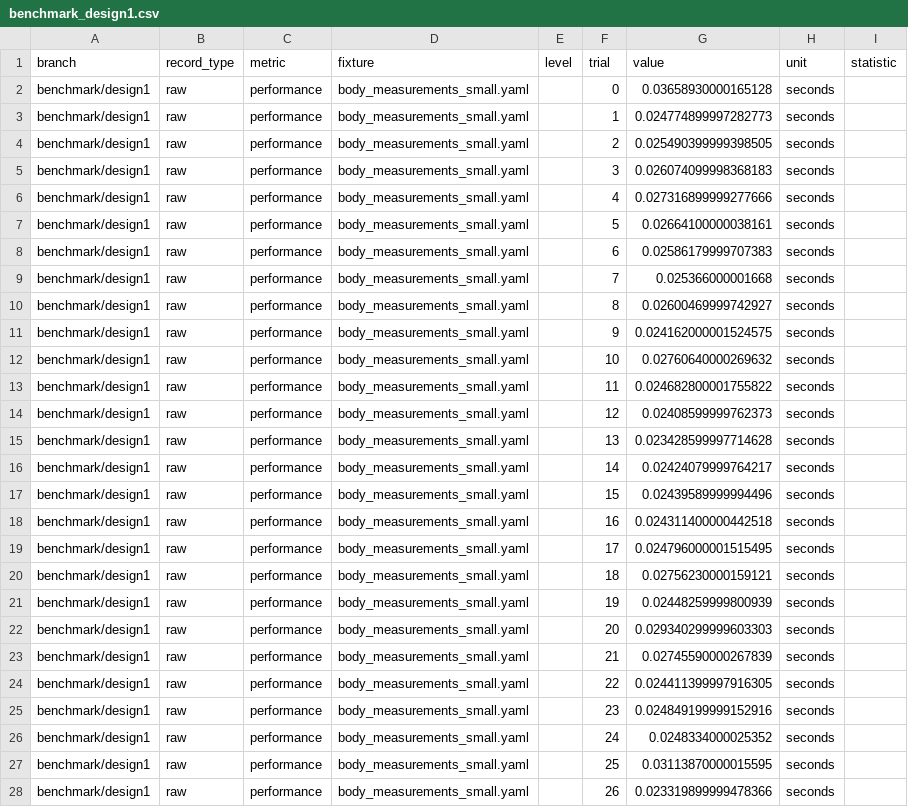
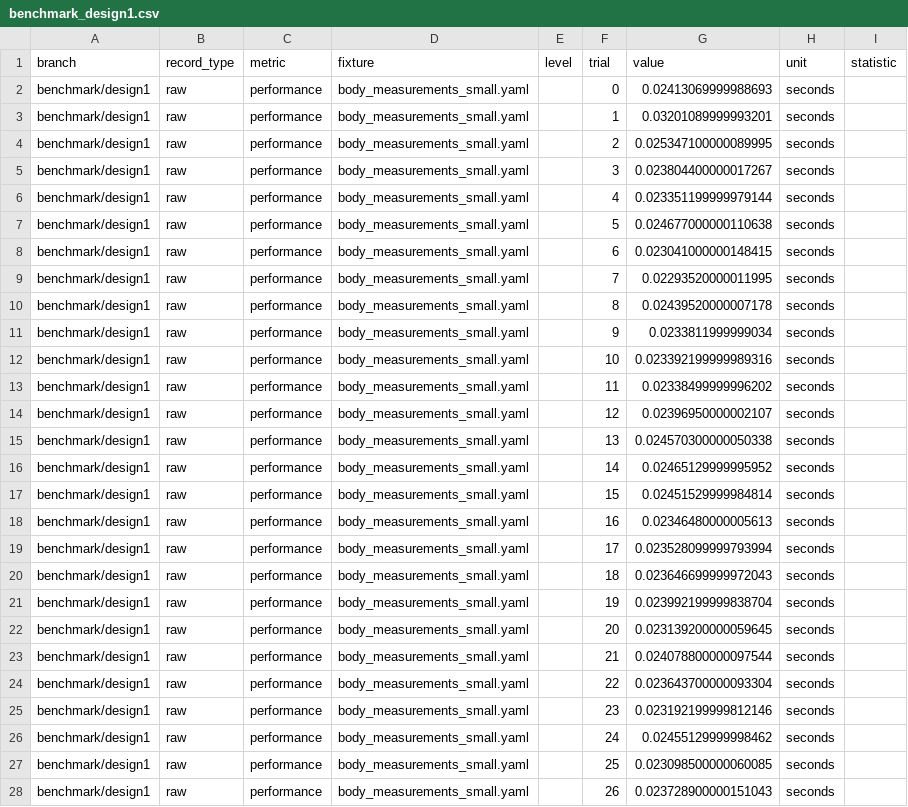
Before and after one commit to leon-pscl/vision2dxf, a CSV file: backend/results/benchmark_design1.csv, drawn as a sheet; only a part is shown; the diff covers the shown part only.

Commit message:
cleanup: benchmark/design1

```diff
--- a/backend/results/benchmark_design1.csv
+++ b/backend/results/benchmark_design1.csv
@@ -1,28 +1,28 @@
 branch,record_type,metric,fixture,level,trial,value,unit,statistic
-benchmark/design1,raw,performance,body_measurements_small.yaml,,0,0.03658930000165128,seconds,
-benchmark/design1,raw,performance,body_measurements_small.yaml,,1,0.024774899997282773,seconds,
-benchmark/design1,raw,performance,body_measurements_small.yaml,,2,0.025490399999398505,seconds,
-benchmark/design1,raw,performance,body_measurements_small.yaml,,3,0.026074099998368183,seconds,
-benchmark/design1,raw,performance,body_measurements_small.yaml,,4,0.027316899999277666,seconds,
-benchmark/design1,raw,performance,body_measurements_small.yaml,,5,0.02664100000038161,seconds,
-benchmark/design1,raw,performance,body_measurements_small.yaml,,6,0.02586179999707383,seconds,
-benchmark/design1,raw,performance,body_measurements_small.yaml,,7,0.025366000001668,seconds,
-benchmark/design1,raw,performance,body_measurements_small.yaml,,8,0.02600469999742927,seconds,
-benchmark/design1,raw,performance,body_measurements_small.yaml,,9,0.024162000001524575,seconds,
-benchmark/design1,raw,performance,body_measurements_small.yaml,,10,0.02760640000269632,seconds,
-benchmark/design1,raw,performance,body_measurements_small.yaml,,11,0.024682800001755822,seconds,
-benchmark/design1,raw,performance,body_measurements_small.yaml,,12,0.02408599999762373,seconds,
-benchmark/design1,raw,performance,body_measurements_small.yaml,,13,0.023428599997714628,seconds,
-benchmark/design1,raw,performance,body_measurements_small.yaml,,14,0.02424079999764217,seconds,
-benchmark/design1,raw,performance,body_measurements_small.yaml,,15,0.02439589999994496,seconds,
-benchmark/design1,raw,performance,body_measurements_small.yaml,,16,0.024311400000442518,seconds,
-benchmark/design1,raw,performance,body_measurements_small.yaml,,17,0.024796000001515495,seconds,
-benchmark/design1,raw,performance,body_measurements_small.yaml,,18,0.02756230000159121,seconds,
-benchmark/design1,raw,performance,body_measurements_small.yaml,,19,0.02448259999800939,seconds,
-benchmark/design1,raw,performance,body_measurements_small.yaml,,20,0.029340299999603303,seconds,
-benchmark/design1,raw,performance,body_measurements_small.yaml,,21,0.02745590000267839,seconds,
-benchmark/design1,raw,performance,body_measurements_small.yaml,,22,0.024411399997916305,seconds,
-benchmark/design1,raw,performance,body_measurements_small.yaml,,23,0.024849199999152916,seconds,
-benchmark/design1,raw,performance,body_measurements_small.yaml,,24,0.0248334000025352,seconds,
-benchmark/design1,raw,performance,body_measurements_small.yaml,,25,0.03113870000015595,seconds,
-benchmark/design1,raw,performance,body_measurements_small.yaml,,26,0.023319899999478366,seconds,
+benchmark/design1,raw,performance,body_measurements_small.yaml,,0,0.02413069999988693,seconds,
+benchmark/design1,raw,performance,body_measurements_small.yaml,,1,0.03201089999993201,seconds,
+benchmark/design1,raw,performance,body_measurements_small.yaml,,2,0.025347100000089995,seconds,
+benchmark/design1,raw,performance,body_measurements_small.yaml,,3,0.023804400000017267,seconds,
+benchmark/design1,raw,performance,body_measurements_small.yaml,,4,0.023351199999979144,seconds,
+benchmark/design1,raw,performance,body_measurements_small.yaml,,5,0.024677000000110638,seconds,
+benchmark/design1,raw,performance,body_measurements_small.yaml,,6,0.023041000000148415,seconds,
+benchmark/design1,raw,performance,body_measurements_small.yaml,,7,0.02293520000011995,seconds,
+benchmark/design1,raw,performance,body_measurements_small.yaml,,8,0.02439520000007178,seconds,
+benchmark/design1,raw,performance,body_measurements_small.yaml,,9,0.0233811999999034,seconds,
+benchmark/design1,raw,performance,body_measurements_small.yaml,,10,0.023392199999989316,seconds,
+benchmark/design1,raw,performance,body_measurements_small.yaml,,11,0.02338499999996202,seconds,
+benchmark/design1,raw,performance,body_measurements_small.yaml,,12,0.02396950000002107,seconds,
+benchmark/design1,raw,performance,body_measurements_small.yaml,,13,0.024570300000050338,seconds,
+benchmark/design1,raw,performance,body_measurements_small.yaml,,14,0.02465129999995952,seconds,
+benchmark/design1,raw,performance,body_measurements_small.yaml,,15,0.02451529999984814,seconds,
+benchmark/design1,raw,performance,body_measurements_small.yaml,,16,0.02346480000005613,seconds,
+benchmark/design1,raw,performance,body_measurements_small.yaml,,17,0.023528099999793994,seconds,
+benchmark/design1,raw,performance,body_measurements_small.yaml,,18,0.023646699999972043,seconds,
+benchmark/design1,raw,performance,body_measurements_small.yaml,,19,0.023992199999838704,seconds,
+benchmark/design1,raw,performance,body_measurements_small.yaml,,20,0.023139200000059645,seconds,
+benchmark/design1,raw,performance,body_measurements_small.yaml,,21,0.024078800000097544,seconds,
+benchmark/design1,raw,performance,body_measurements_small.yaml,,22,0.023643700000093304,seconds,
+benchmark/design1,raw,performance,body_measurements_small.yaml,,23,0.023192199999812146,seconds,
+benchmark/design1,raw,performance,body_measurements_small.yaml,,24,0.02455129999998462,seconds,
+benchmark/design1,raw,performance,body_measurements_small.yaml,,25,0.023098500000060085,seconds,
+benchmark/design1,raw,performance,body_measurements_small.yaml,,26,0.023728900000151043,seconds,
```
Also changed, not shown: 153 edited cells elsewhere in this file, 5 other files.
